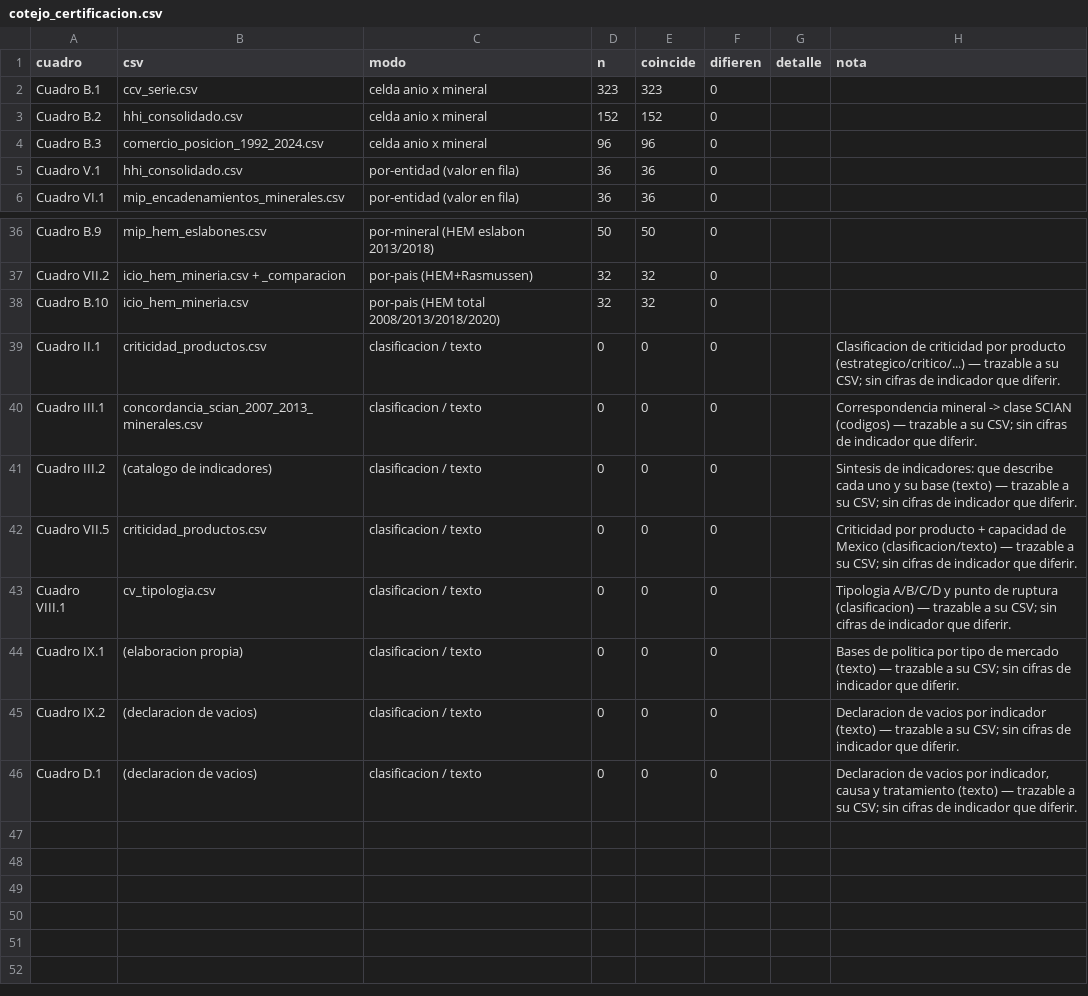
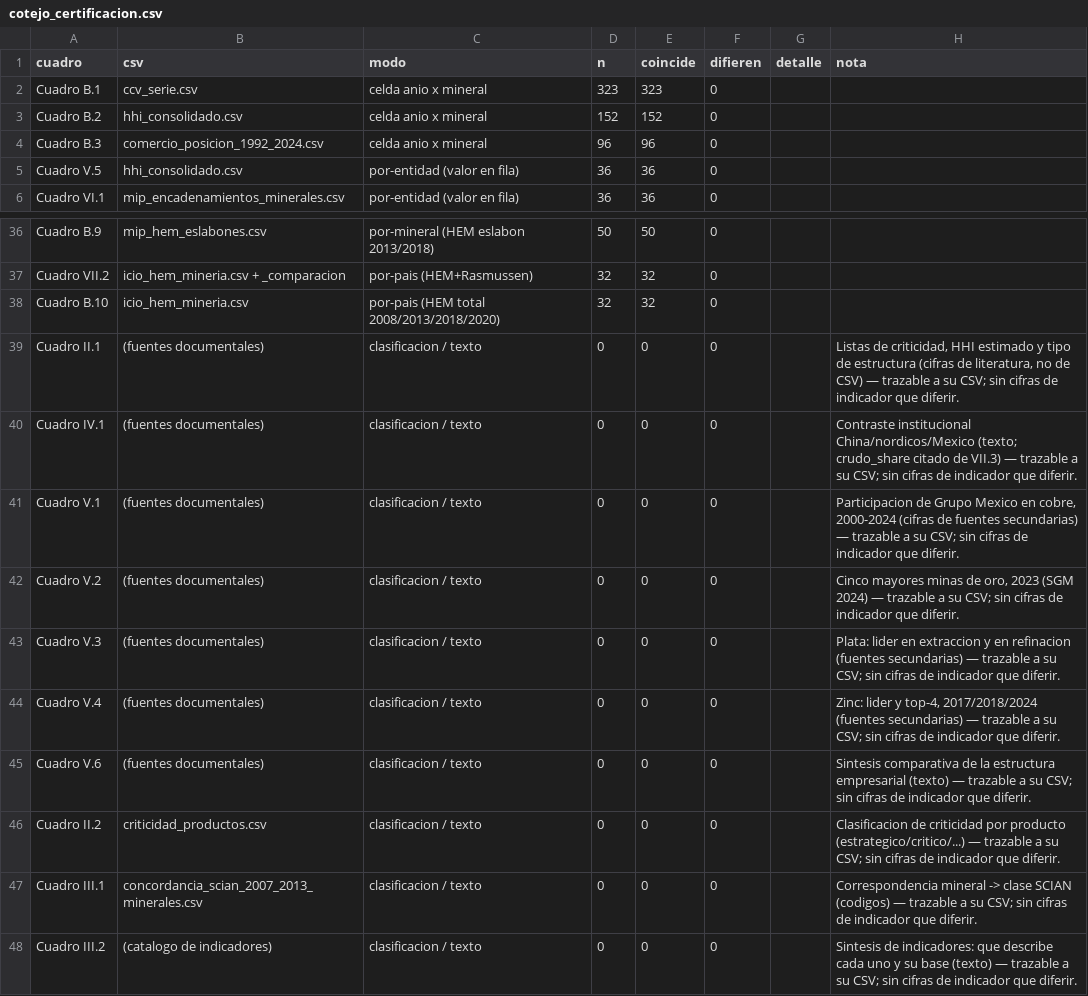
Before and after one commit to jorgecortesmorales/Claude_jcm, a CSV file: ICR/13 Entregables/Consolidado datos y calculos/cotejo_certificacion.csv, drawn as a sheet; only a part is shown, gaps mark what is left out; the shorter side is filled out with more unchanged rows.

```diff
--- a/ICR/13 Entregables/Consolidado datos y calculos/cotejo_certificacion.csv
+++ b/ICR/13 Entregables/Consolidado datos y calculos/cotejo_certificacion.csv
@@ -4,3 +4,3 @@ Cuadro B.2,hhi_consolidado.csv,celda anio x mineral,152,152,0,,
 Cuadro B.3,comercio_posicion_1992_2024.csv,celda anio x mineral,96,96,0,,
-Cuadro V.1,hhi_consolidado.csv,por-entidad (valor en fila),36,36,0,,
+Cuadro V.5,hhi_consolidado.csv,por-entidad (valor en fila),36,36,0,,
 Cuadro VI.1,mip_encadenamientos_minerales.csv,por-entidad (valor en fila),36,36,0,,
@@ -38,3 +38,10 @@ Cuadro VII.2,icio_hem_mineria.csv + _comparacion,por-pais (HEM+Rasmussen),32,32,
 Cuadro B.10,icio_hem_mineria.csv,por-pais (HEM total 2008/2013/2018/2020),32,32,0,,
-Cuadro II.1,criticidad_productos.csv,clasificacion / texto,0,0,0,,Clasificacion de criticidad por producto (estrategico/critico/...) — trazable a su CSV; sin cifras de indicador que diferir.
+Cuadro II.1,(fuentes documentales),clasificacion / texto,0,0,0,,"Listas de criticidad, HHI estimado y tipo de estructura (cifras de literatura, no de CSV) — trazable a su CSV; sin cifras de indicador que diferir."
+Cuadro IV.1,(fuentes documentales),clasificacion / texto,0,0,0,,Contraste institucional China/nordicos/Mexico (texto; crudo_share citado de VII.3) — trazable a su CSV; sin cifras de indicador que diferir.
+Cuadro V.1,(fuentes documentales),clasificacion / texto,0,0,0,,"Participacion de Grupo Mexico en cobre, 2000-2024 (cifras de fuentes secundarias) — trazable a su CSV; sin cifras de indicador que diferir."
+Cuadro V.2,(fuentes documentales),clasificacion / texto,0,0,0,,"Cinco mayores minas de oro, 2023 (SGM 2024) — trazable a su CSV; sin cifras de indicador que diferir."
+Cuadro V.3,(fuentes documentales),clasificacion / texto,0,0,0,,Plata: lider en extraccion y en refinacion (fuentes secundarias) — trazable a su CSV; sin cifras de indicador que diferir.
+Cuadro V.4,(fuentes documentales),clasificacion / texto,0,0,0,,"Zinc: lider y top-4, 2017/2018/2024 (fuentes secundarias) — trazable a su CSV; sin cifras de indicador que diferir."
+Cuadro V.6,(fuentes documentales),clasificacion / texto,0,0,0,,Sintesis comparativa de la estructura empresarial (texto) — trazable a su CSV; sin cifras de indicador que diferir.
+Cuadro II.2,criticidad_productos.csv,clasificacion / texto,0,0,0,,Clasificacion de criticidad por producto (estrategico/critico/...) — trazable a su CSV; sin cifras de indicador que diferir.
 Cuadro III.1,concordancia_scian_2007_2013_minerales.csv,clasificacion / texto,0,0,0,,Correspondencia mineral -> clase SCIAN (codigos) — trazable a su CSV; sin cifras de indicador que diferir.
```
Also changed, not shown: 8 other files.
